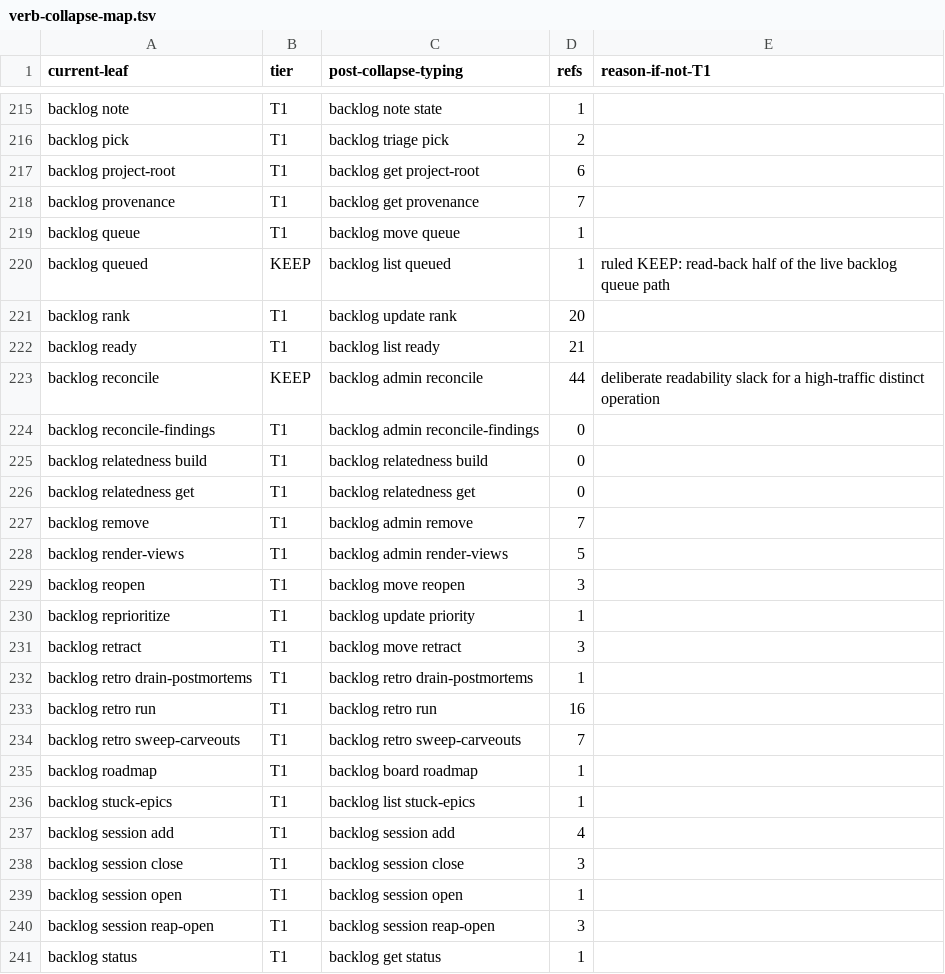
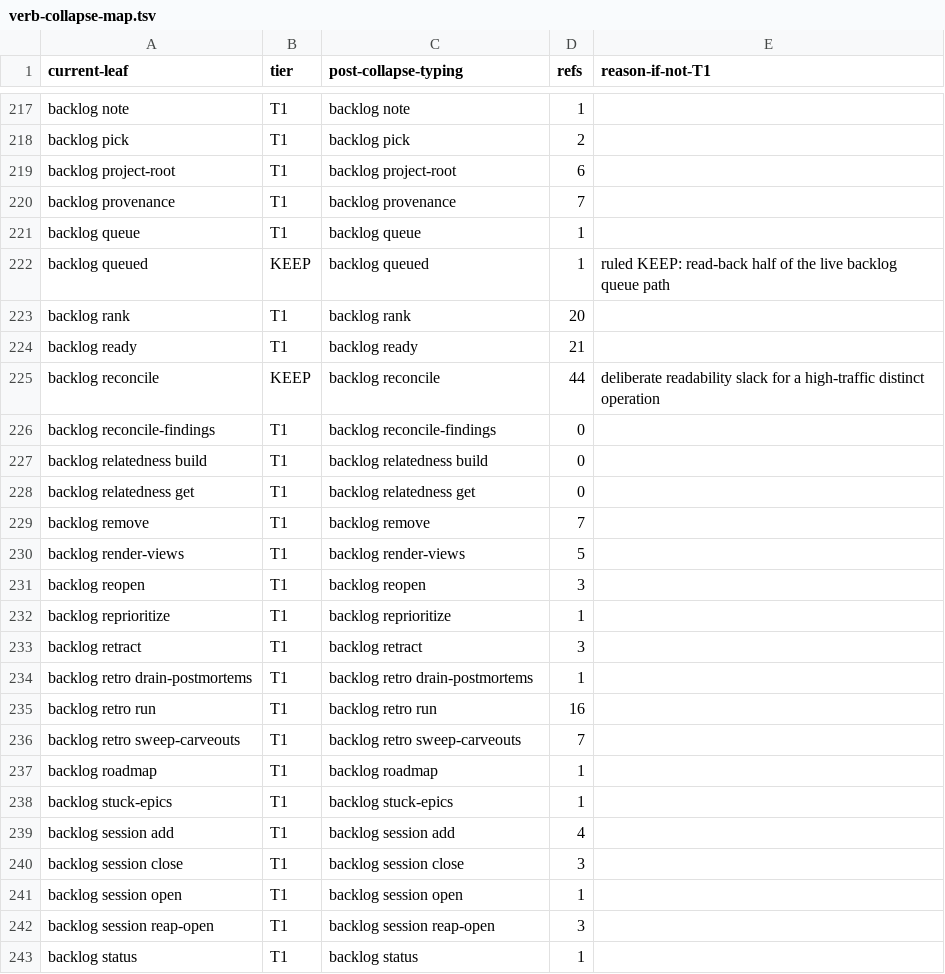
Before and after one commit to bllshttng/footnote, a TSV file: scripts/ci/verb-collapse-map.tsv, drawn as a sheet; only a part is shown, gaps mark what is left out; addresses are those after the commit; the diff covers the shown part only; the diff names each change by its address in the sheet, - before the commit and + after, or states it on an @@ line.

Commit message:
fix(ratchet): allocate the backlog-note leaves and advertise them in the binary usage

```diff
--- a/scripts/ci/verb-collapse-map.tsv
+++ b/scripts/ci/verb-collapse-map.tsv
-C217 (post-collapse-typing): backlog note state
+C217 (post-collapse-typing): backlog note
-C218 (post-collapse-typing): backlog triage pick
+C218 (post-collapse-typing): backlog pick
-C219 (post-collapse-typing): backlog get project-root
+C219 (post-collapse-typing): backlog project-root
-C220 (post-collapse-typing): backlog get provenance
+C220 (post-collapse-typing): backlog provenance
-C221 (post-collapse-typing): backlog move queue
+C221 (post-collapse-typing): backlog queue
-C222 (post-collapse-typing): backlog list queued
+C222 (post-collapse-typing): backlog queued
-C223 (post-collapse-typing): backlog update rank
+C223 (post-collapse-typing): backlog rank
-C224 (post-collapse-typing): backlog list ready
+C224 (post-collapse-typing): backlog ready
-C225 (post-collapse-typing): backlog admin reconcile
+C225 (post-collapse-typing): backlog reconcile
-C226 (post-collapse-typing): backlog admin reconcile-findings
+C226 (post-collapse-typing): backlog reconcile-findings
-C229 (post-collapse-typing): backlog admin remove
+C229 (post-collapse-typing): backlog remove
-C230 (post-collapse-typing): backlog admin render-views
+C230 (post-collapse-typing): backlog render-views
-C231 (post-collapse-typing): backlog move reopen
+C231 (post-collapse-typing): backlog reopen
-C232 (post-collapse-typing): backlog update priority
+C232 (post-collapse-typing): backlog reprioritize
-C233 (post-collapse-typing): backlog move retract
+C233 (post-collapse-typing): backlog retract
-C237 (post-collapse-typing): backlog board roadmap
+C237 (post-collapse-typing): backlog roadmap
-C238 (post-collapse-typing): backlog list stuck-epics
+C238 (post-collapse-typing): backlog stuck-epics
-C243 (post-collapse-typing): backlog get status
+C243 (post-collapse-typing): backlog status
```
Also changed, not shown: 2 added rows and 47 edited cells elsewhere in this file, 2 other files.
